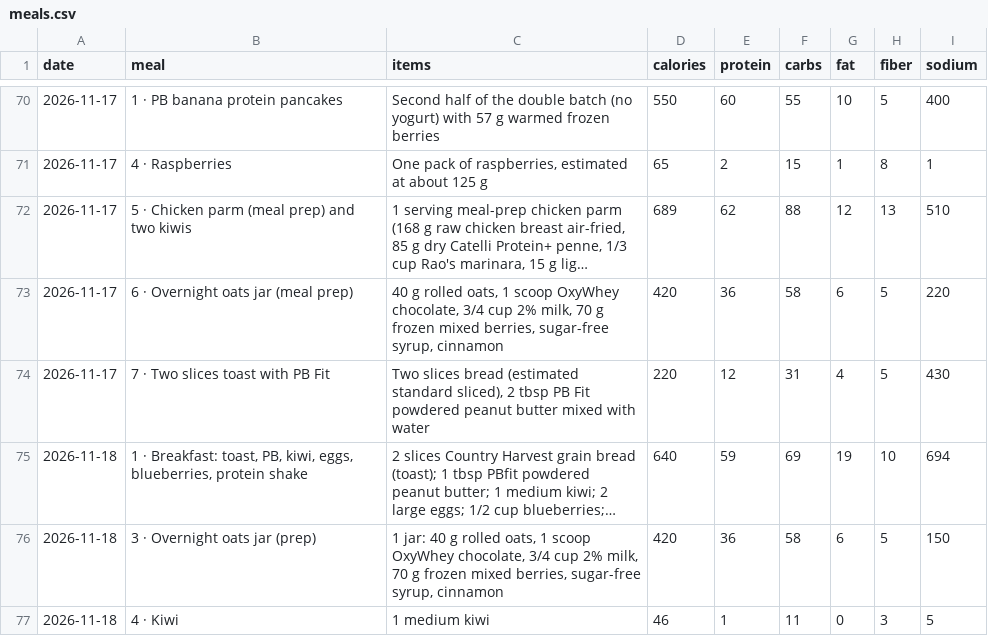
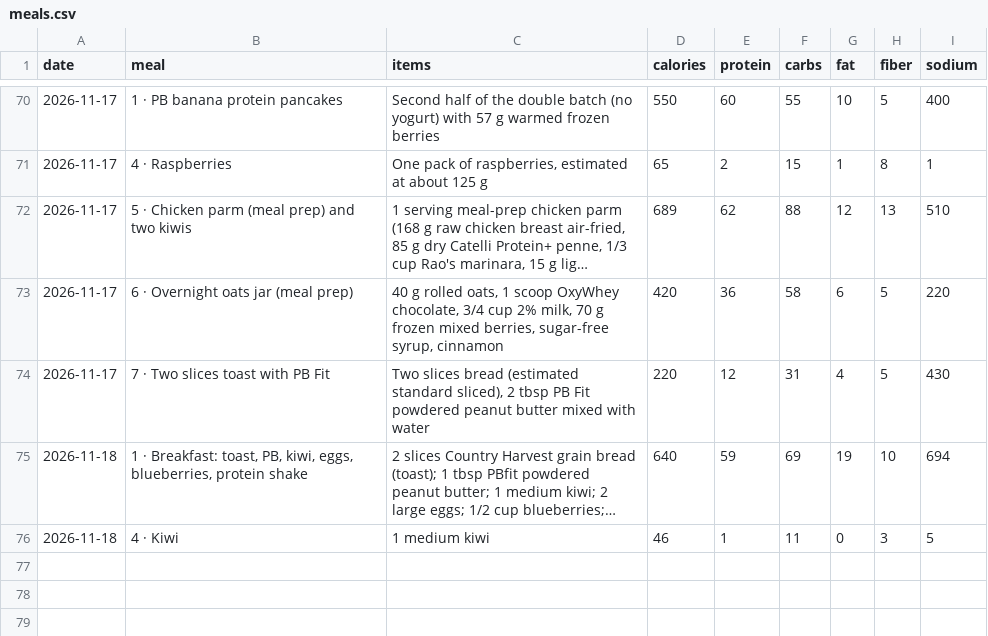
Before and after one commit to philippeharte-bit/cut-tracker, a CSV file: data/meals.csv, drawn as a sheet; only a part is shown, gaps mark what is left out; long unchanged cells end in …; the diff names each change by its address in the sheet, - before the commit and + after, or states it on an @@ line.

Commit message:
Jarvis: remove Overnight oats jar (prep) on 2026-11-18

```diff
--- a/data/meals.csv
+++ b/data/meals.csv
-row 76: 2026-11-18 | 3 · Overnight oats jar (prep) | 1 jar: 40 g rolled oats, 1 scoop OxyWhey chocolate, 3/4 cup 2% milk, 70 g frozen mixed berries, sugar-free syrup, cinnamon | 420 | 36 | 58 | 6 | 5 | 150
```
